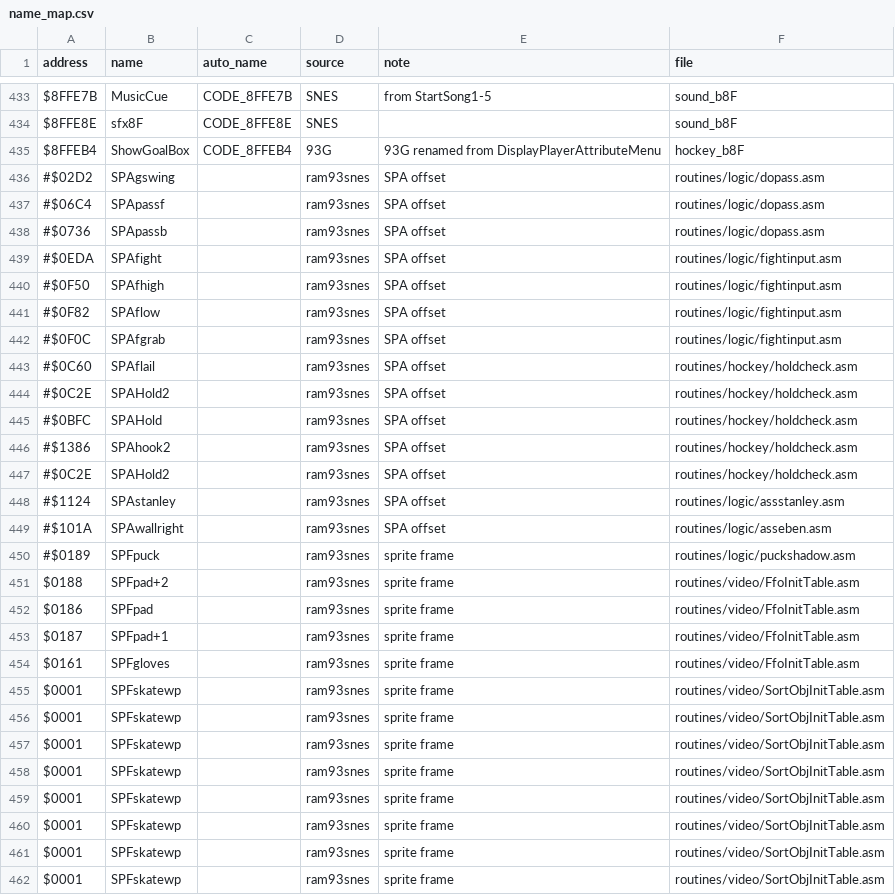
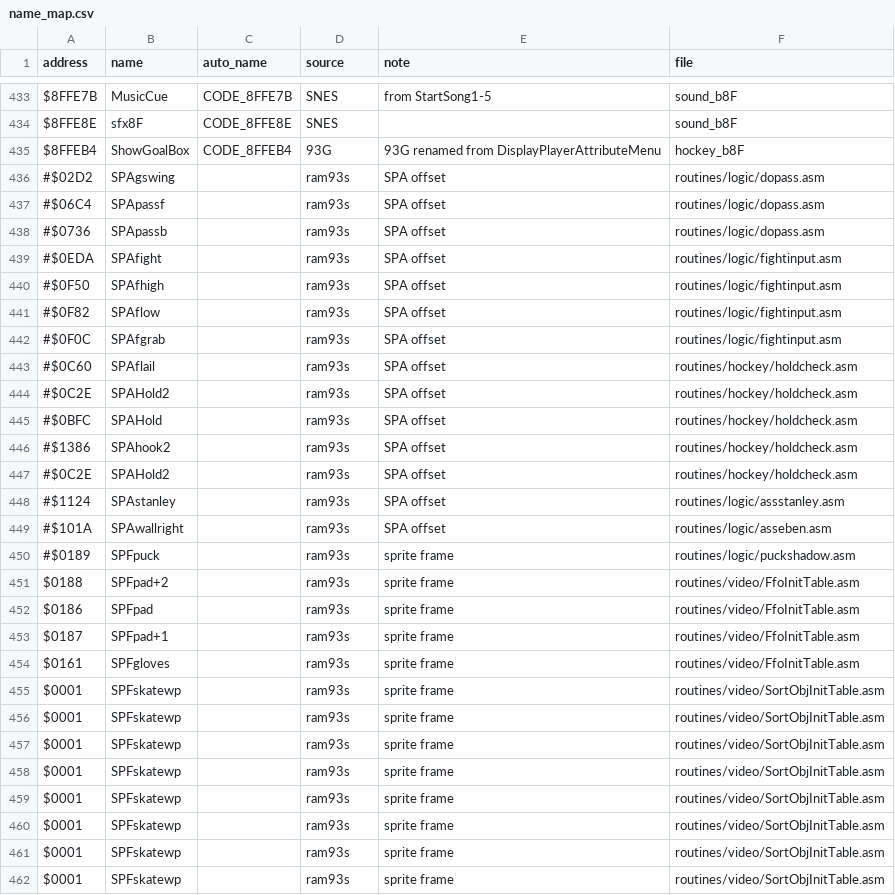
Before and after one commit to abdulahmad/NHLPA93SNES, a CSV file: docs/name_map.csv, drawn as a sheet; only a part is shown, gaps mark what is left out; the diff covers the shown part only.

```diff
--- a/docs/name_map.csv
+++ b/docs/name_map.csv
@@ -435,28 +435,28 @@ $8FFE8E,sfx8F,CODE_8FFE8E,SNES,,sound_b8F
 $8FFEB4,ShowGoalBox,CODE_8FFEB4,93G,93G renamed from DisplayPlayerAttributeMenu,hockey_b8F
-#$02D2,SPAgswing,,ram93snes,SPA offset,routines/logic/dopass.asm
-#$06C4,SPApassf,,ram93snes,SPA offset,routines/logic/dopass.asm
-#$0736,SPApassb,,ram93snes,SPA offset,routines/logic/dopass.asm
-#$0EDA,SPAfight,,ram93snes,SPA offset,routines/logic/fightinput.asm
-#$0F50,SPAfhigh,,ram93snes,SPA offset,routines/logic/fightinput.asm
-#$0F82,SPAflow,,ram93snes,SPA offset,routines/logic/fightinput.asm
-#$0F0C,SPAfgrab,,ram93snes,SPA offset,routines/logic/fightinput.asm
-#$0C60,SPAflail,,ram93snes,SPA offset,routines/hockey/holdcheck.asm
-#$0C2E,SPAHold2,,ram93snes,SPA offset,routines/hockey/holdcheck.asm
-#$0BFC,SPAHold,,ram93snes,SPA offset,routines/hockey/holdcheck.asm
-#$1386,SPAhook2,,ram93snes,SPA offset,routines/hockey/holdcheck.asm
-#$0C2E,SPAHold2,,ram93snes,SPA offset,routines/hockey/holdcheck.asm
-#$1124,SPAstanley,,ram93snes,SPA offset,routines/logic/assstanley.asm
-#$101A,SPAwallright,,ram93snes,SPA offset,routines/logic/asseben.asm
-#$0189,SPFpuck,,ram93snes,sprite frame,routines/logic/puckshadow.asm
-$0188,SPFpad+2,,ram93snes,sprite frame,routines/video/FfoInitTable.asm
-$0186,SPFpad,,ram93snes,sprite frame,routines/video/FfoInitTable.asm
-$0187,SPFpad+1,,ram93snes,sprite frame,routines/video/FfoInitTable.asm
-$0161,SPFgloves,,ram93snes,sprite frame,routines/video/FfoInitTable.asm
-$0001,SPFskatewp,,ram93snes,sprite frame,routines/video/SortObjInitTable.asm
-$0001,SPFskatewp,,ram93snes,sprite frame,routines/video/SortObjInitTable.asm
-$0001,SPFskatewp,,ram93snes,sprite frame,routines/video/SortObjInitTable.asm
-$0001,SPFskatewp,,ram93snes,sprite frame,routines/video/SortObjInitTable.asm
-$0001,SPFskatewp,,ram93snes,sprite frame,routines/video/SortObjInitTable.asm
-$0001,SPFskatewp,,ram93snes,sprite frame,routines/video/SortObjInitTable.asm
-$0001,SPFskatewp,,ram93snes,sprite frame,routines/video/SortObjInitTable.asm
-$0001,SPFskatewp,,ram93snes,sprite frame,routines/video/SortObjInitTable.asm
+#$02D2,SPAgswing,,ram93s,SPA offset,routines/logic/dopass.asm
+#$06C4,SPApassf,,ram93s,SPA offset,routines/logic/dopass.asm
+#$0736,SPApassb,,ram93s,SPA offset,routines/logic/dopass.asm
+#$0EDA,SPAfight,,ram93s,SPA offset,routines/logic/fightinput.asm
+#$0F50,SPAfhigh,,ram93s,SPA offset,routines/logic/fightinput.asm
+#$0F82,SPAflow,,ram93s,SPA offset,routines/logic/fightinput.asm
+#$0F0C,SPAfgrab,,ram93s,SPA offset,routines/logic/fightinput.asm
+#$0C60,SPAflail,,ram93s,SPA offset,routines/hockey/holdcheck.asm
+#$0C2E,SPAHold2,,ram93s,SPA offset,routines/hockey/holdcheck.asm
+#$0BFC,SPAHold,,ram93s,SPA offset,routines/hockey/holdcheck.asm
+#$1386,SPAhook2,,ram93s,SPA offset,routines/hockey/holdcheck.asm
+#$0C2E,SPAHold2,,ram93s,SPA offset,routines/hockey/holdcheck.asm
+#$1124,SPAstanley,,ram93s,SPA offset,routines/logic/assstanley.asm
+#$101A,SPAwallright,,ram93s,SPA offset,routines/logic/asseben.asm
+#$0189,SPFpuck,,ram93s,sprite frame,routines/logic/puckshadow.asm
+$0188,SPFpad+2,,ram93s,sprite frame,routines/video/FfoInitTable.asm
+$0186,SPFpad,,ram93s,sprite frame,routines/video/FfoInitTable.asm
+$0187,SPFpad+1,,ram93s,sprite frame,routines/video/FfoInitTable.asm
+$0161,SPFgloves,,ram93s,sprite frame,routines/video/FfoInitTable.asm
+$0001,SPFskatewp,,ram93s,sprite frame,routines/video/SortObjInitTable.asm
+$0001,SPFskatewp,,ram93s,sprite frame,routines/video/SortObjInitTable.asm
+$0001,SPFskatewp,,ram93s,sprite frame,routines/video/SortObjInitTable.asm
+$0001,SPFskatewp,,ram93s,sprite frame,routines/video/SortObjInitTable.asm
+$0001,SPFskatewp,,ram93s,sprite frame,routines/video/SortObjInitTable.asm
+$0001,SPFskatewp,,ram93s,sprite frame,routines/video/SortObjInitTable.asm
+$0001,SPFskatewp,,ram93s,sprite frame,routines/video/SortObjInitTable.asm
+$0001,SPFskatewp,,ram93s,sprite frame,routines/video/SortObjInitTable.asm
```
Also changed, not shown: 11 edited cells elsewhere in this file, 14 other files.
